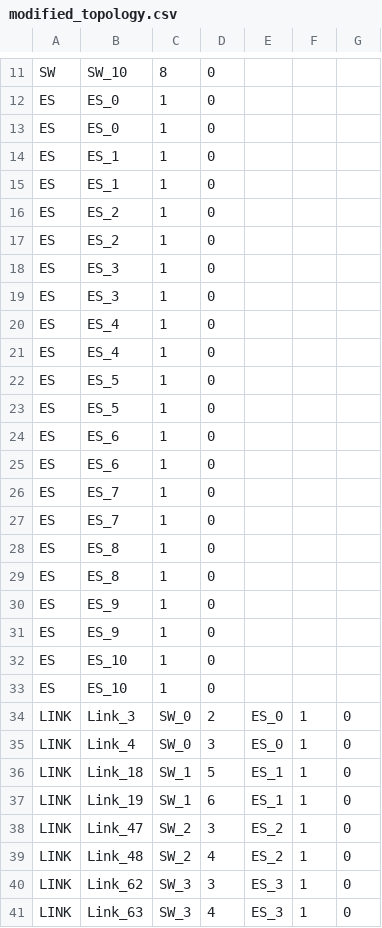
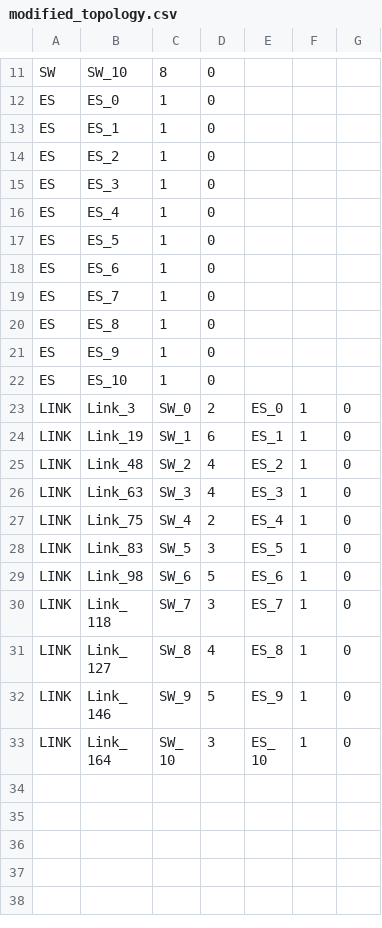
Before and after one commit to ilfuma88/NES64, a CSV file: csvs/modified_topology.csv, drawn as a sheet; only a part is shown, gaps mark what is left out; the shorter side is filled out with more unchanged rows; the diff covers the shown part only.

```diff
--- a/csvs/modified_topology.csv
+++ b/csvs/modified_topology.csv
@@ -12,30 +12,15 @@ SW,SW_10,8,0,,,
 ES,ES_0,1,0,,,
-ES,ES_0,1,0,,,
-ES,ES_1,1,0,,,
 ES,ES_1,1,0,,,
 ES,ES_2,1,0,,,
-ES,ES_2,1,0,,,
-ES,ES_3,1,0,,,
 ES,ES_3,1,0,,,
 ES,ES_4,1,0,,,
-ES,ES_4,1,0,,,
-ES,ES_5,1,0,,,
 ES,ES_5,1,0,,,
 ES,ES_6,1,0,,,
-ES,ES_6,1,0,,,
-ES,ES_7,1,0,,,
 ES,ES_7,1,0,,,
 ES,ES_8,1,0,,,
-ES,ES_8,1,0,,,
-ES,ES_9,1,0,,,
 ES,ES_9,1,0,,,
 ES,ES_10,1,0,,,
-ES,ES_10,1,0,,,
 LINK,Link_3,SW_0,2,ES_0,1,0
-LINK,Link_4,SW_0,3,ES_0,1,0
-LINK,Link_18,SW_1,5,ES_1,1,0
 LINK,Link_19,SW_1,6,ES_1,1,0
-LINK,Link_47,SW_2,3,ES_2,1,0
 LINK,Link_48,SW_2,4,ES_2,1,0
-LINK,Link_62,SW_3,3,ES_3,1,0
 LINK,Link_63,SW_3,4,ES_3,1,0
```
Also changed, not shown: 7 removed rows elsewhere in this file, 1 other file.
